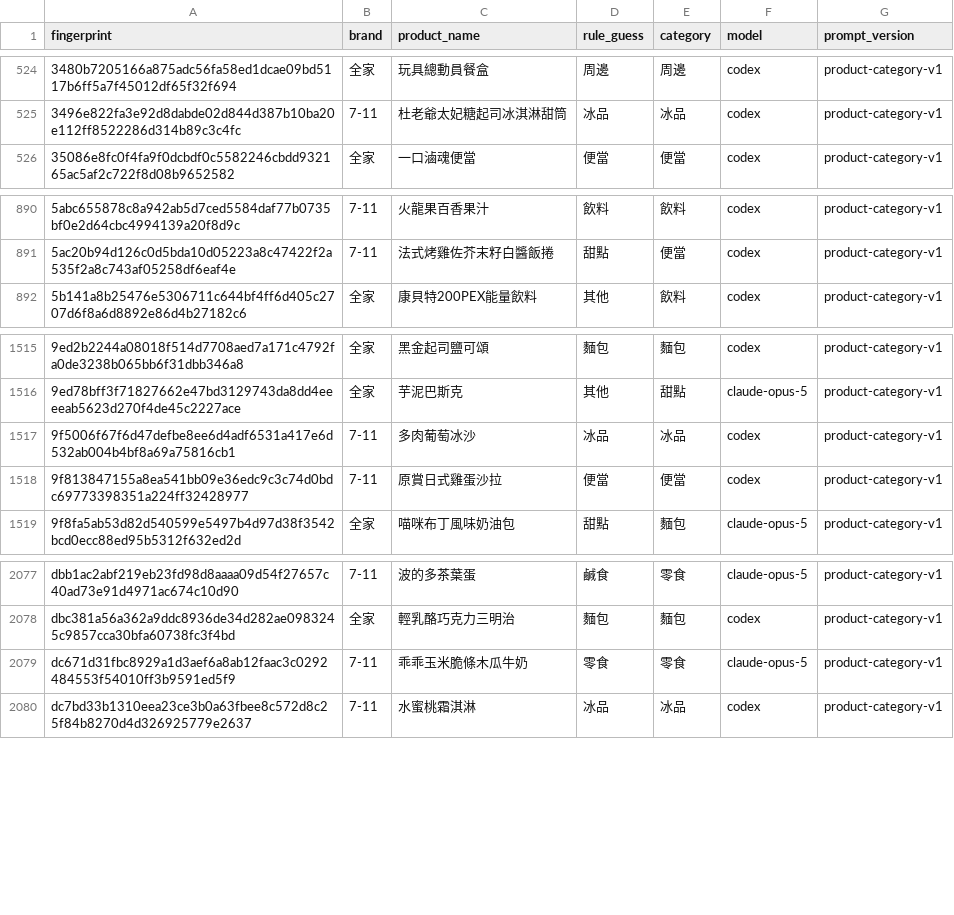
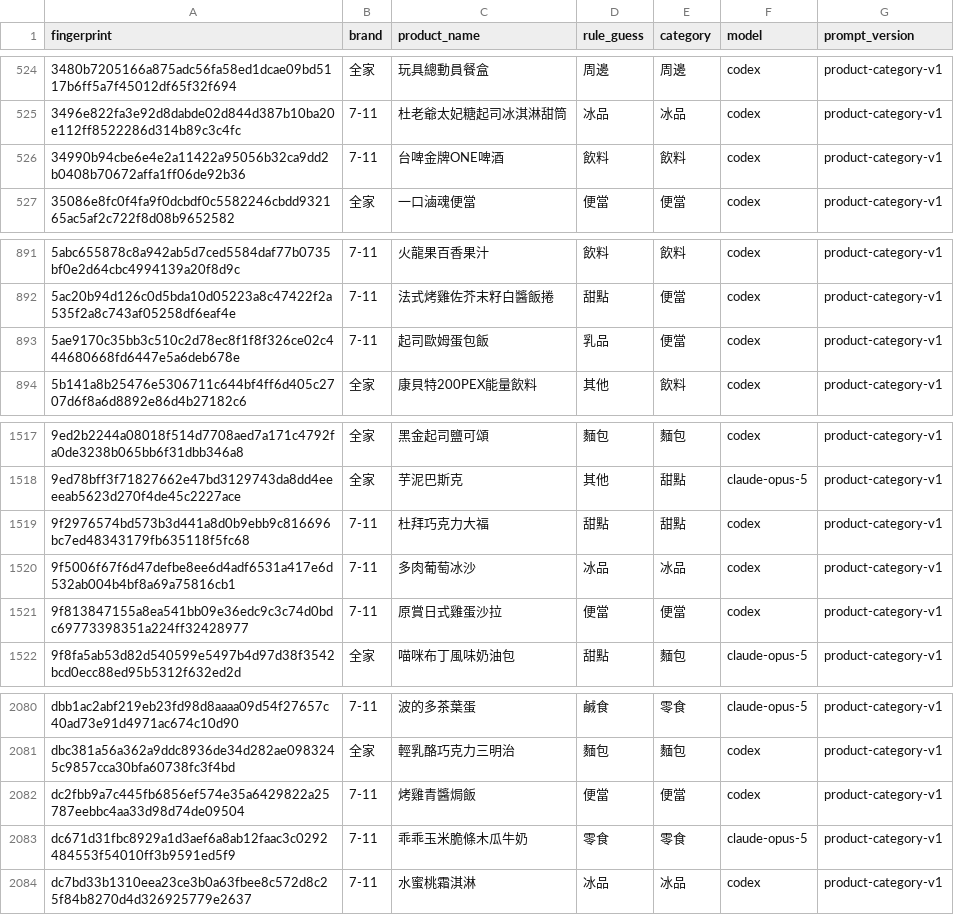
Before and after one commit to YuHsunWang/cvs-radar, a CSV file: data/labels/product_category_labels.csv, drawn as a sheet; only a part is shown, gaps mark what is left out.

```diff
--- a/data/labels/product_category_labels.csv
+++ b/data/labels/product_category_labels.csv
@@ -525,2 +525,3 @@
 3496e822fa3e92d8dabde02d844d387b10ba20e112ff8522286d314b89c3c4fc,7-11,杜老爺太妃糖起司冰淇淋甜筒,冰品,冰品,codex,product-category-v1
+34990b94cbe6e4e2a11422a95056b32ca9dd2b0408b70672affa1ff06de92b36,7-11,台啤金牌ONE啤酒,飲料,飲料,codex,product-category-v1
 35086e8fc0f4fa9f0dcbdf0c5582246cbdd932165ac5af2c722f8d08b9652582,全家,一口滷魂便當,便當,便當,codex,product-category-v1
@@ -891,2 +892,3 @@
 5ac20b94d126c0d5bda10d05223a8c47422f2a535f2a8c743af05258df6eaf4e,7-11,法式烤雞佐芥末籽白醬飯捲,甜點,便當,codex,product-category-v1
+5ae9170c35bb3c510c2d78ec8f1f8f326ce02c444680668fd6447e5a6deb678e,7-11,起司歐姆蛋包飯,乳品,便當,codex,product-category-v1
 5b141a8b25476e5306711c644bf4ff6d405c2707d6f8a6d8892e86d4b27182c6,全家,康貝特200PEX能量飲料,其他,飲料,codex,product-category-v1
@@ -1516,2 +1518,3 @@
 9ed78bff3f71827662e47bd3129743da8dd4eeeeab5623d270f4de45c2227ace,全家,芋泥巴斯克,其他,甜點,claude-opus-5,product-category-v1
+9f2976574bd573b3d441a8d0b9ebb9c816696bc7ed48343179fb635118f5fc68,7-11,杜拜巧克力大福,甜點,甜點,codex,product-category-v1
 9f5006f67f6d47defbe8ee6d4adf6531a417e6d532ab004b4bf8a69a75816cb1,7-11,多肉葡萄冰沙,冰品,冰品,codex,product-category-v1
@@ -2078,2 +2081,3 @@ dbb1ac2abf219eb23fd98d8aaaa09d54f27657c40ad73e91d4971ac674c10d90,7-11,波的多
 dbc381a56a362a9ddc8936de34d282ae0983245c9857cca30bfa60738fc3f4bd,全家,輕乳酪巧克力三明治,麵包,麵包,codex,product-category-v1
+dc2fbb9a7c445fb6856ef574e35a6429822a25787eebbc4aa33d98d74de09504,7-11,烤雞青醬焗飯,便當,便當,codex,product-category-v1
 dc671d31fbc8929a1d3aef6a8ab12faac3c0292484553f54010ff3b9591ed5f9,7-11,乖乖玉米脆條木瓜牛奶,零食,零食,claude-opus-5,product-category-v1
```
Also changed, not shown: data/labels/excerpt_labels.csv, data/labels/product_name_labels.csv, 4 other files.
